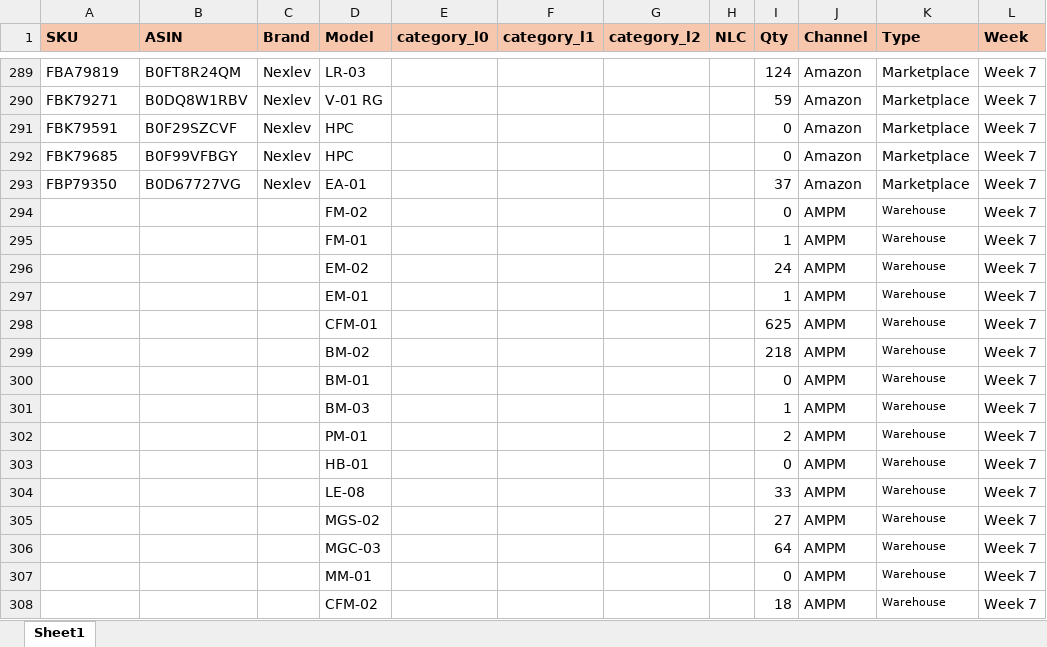
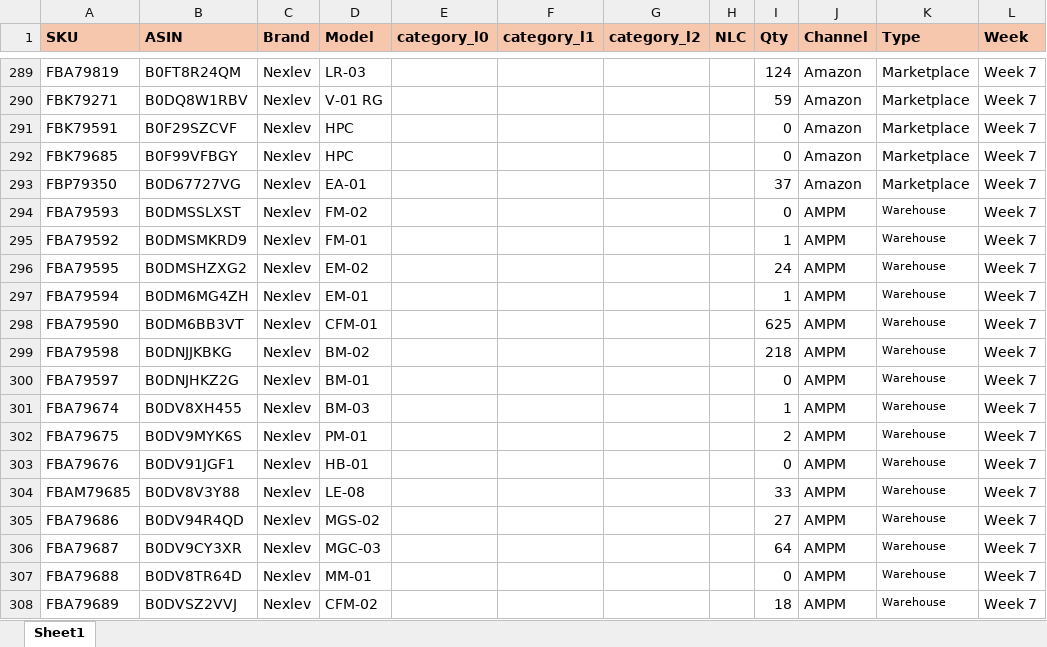
Before and after one commit to nitesh-lang/weekly-dashboard-fastapi, an Excel workbook: data/raw/inventory/Week 7/Nexlev/Inventory Snapshot.xlsx, sheet Sheet1, drawn as a sheet; only a part is shown, gaps mark what is left out; values as stored, in another font and other column widths than the file's, no borders; conditional formats not drawn; the diff covers the shown part only; the diff names each change by its address in the sheet, - before the commit and + after, or states it on an @@ line.

Commit message:
Updated inventory snapshot + dashboard changes

```diff
--- a/data/raw/inventory/Week 7/Nexlev/Inventory Snapshot.xlsx (sheet Sheet1)
+++ b/data/raw/inventory/Week 7/Nexlev/Inventory Snapshot.xlsx (sheet Sheet1)
-A294 (SKU): (empty)
+A294 (SKU): FBA79593
-B294 (ASIN): (empty)
+B294 (ASIN): B0DMSSLXST
-C294:C308 (Brand): (empty)
+C294:C308 (Brand): Nexlev
-A295 (SKU): (empty)
+A295 (SKU): FBA79592
-B295 (ASIN): (empty)
+B295 (ASIN): B0DMSMKRD9
-A296 (SKU): (empty)
+A296 (SKU): FBA79595
-B296 (ASIN): (empty)
+B296 (ASIN): B0DMSHZXG2
-A297 (SKU): (empty)
+A297 (SKU): FBA79594
-B297 (ASIN): (empty)
+B297 (ASIN): B0DM6MG4ZH
-A298 (SKU): (empty)
+A298 (SKU): FBA79590
-B298 (ASIN): (empty)
+B298 (ASIN): B0DM6BB3VT
-A299 (SKU): (empty)
+A299 (SKU): FBA79598
-B299 (ASIN): (empty)
+B299 (ASIN): B0DNJJKBKG
-A300 (SKU): (empty)
+A300 (SKU): FBA79597
-B300 (ASIN): (empty)
+B300 (ASIN): B0DNJHKZ2G
-A301 (SKU): (empty)
+A301 (SKU): FBA79674
-B301 (ASIN): (empty)
+B301 (ASIN): B0DV8XH455
-A302 (SKU): (empty)
+A302 (SKU): FBA79675
-B302 (ASIN): (empty)
+B302 (ASIN): B0DV9MYK6S
-A303 (SKU): (empty)
+A303 (SKU): FBA79676
-B303 (ASIN): (empty)
+B303 (ASIN): B0DV91JGF1
-A304 (SKU): (empty)
+A304 (SKU): FBAM79685
-B304 (ASIN): (empty)
+B304 (ASIN): B0DV8V3Y88
-A305 (SKU): (empty)
+A305 (SKU): FBA79686
-B305 (ASIN): (empty)
+B305 (ASIN): B0DV94R4QD
-A306 (SKU): (empty)
+A306 (SKU): FBA79687
-B306 (ASIN): (empty)
+B306 (ASIN): B0DV9CY3XR
-A307 (SKU): (empty)
+A307 (SKU): FBA79688
-B307 (ASIN): (empty)
+B307 (ASIN): B0DV8TR64D
-A308 (SKU): (empty)
+A308 (SKU): FBA79689
-B308 (ASIN): (empty)
+B308 (ASIN): B0DVSZ2VVJ
```
Also changed, not shown: 858 edited cells elsewhere in this sheet, formulas that keep their value, data/raw/inventory/Week 7/Audio_Array/Inventory Snapshot.xlsx, data/raw/inventory/Week 7/White_Mulberry/Inventory Snapshot.xlsx, 3 other files.
